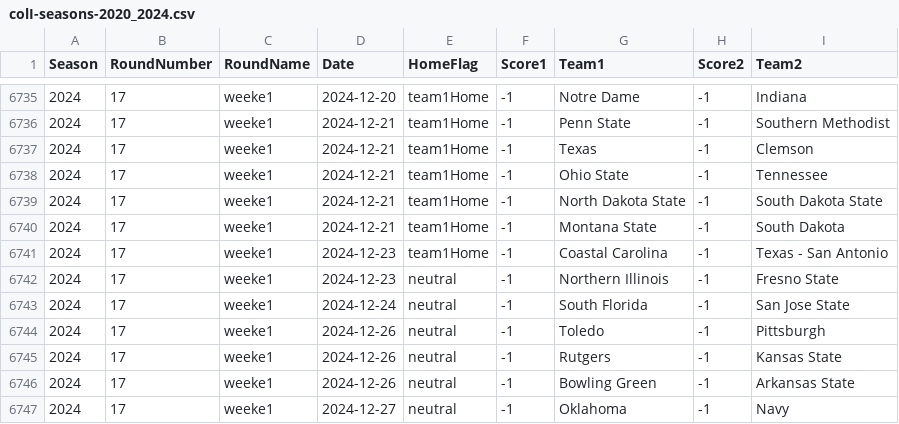
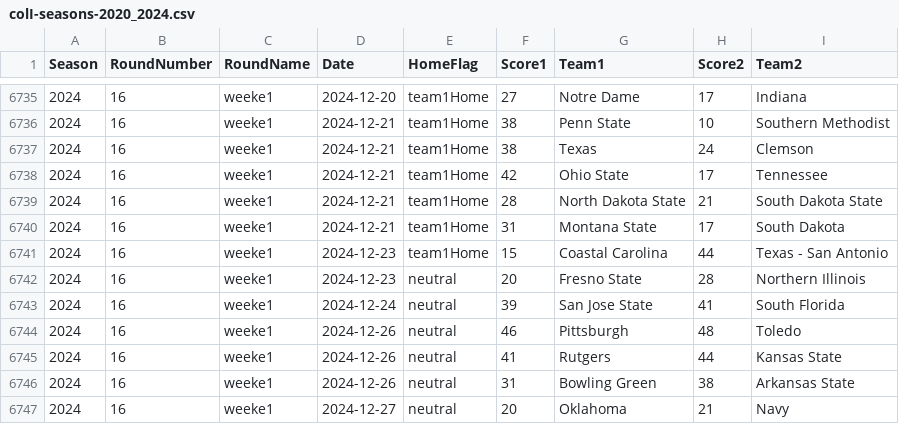
Before and after one commit to gmbassett2020/BCMWorkspace, a CSV file: colI-seasons-2020_2024.csv, drawn as a sheet; only a part is shown, gaps mark what is left out; the diff covers the shown part only.

```diff
--- a/colI-seasons-2020_2024.csv
+++ b/colI-seasons-2020_2024.csv
@@ -6735,13 +6735,13 @@ Season,RoundNumber,RoundName,Date,HomeFlag,Score1,Team1,Score2,Team2
-2024,17,weeke1,2024-12-20,team1Home,-1,Notre Dame,-1,Indiana
-2024,17,weeke1,2024-12-21,team1Home,-1,Penn State,-1,Southern Methodist
-2024,17,weeke1,2024-12-21,team1Home,-1,Texas,-1,Clemson
-2024,17,weeke1,2024-12-21,team1Home,-1,Ohio State,-1,Tennessee
-2024,17,weeke1,2024-12-21,team1Home,-1,North Dakota State,-1,South Dakota State
-2024,17,weeke1,2024-12-21,team1Home,-1,Montana State,-1,South Dakota
-2024,17,weeke1,2024-12-23,team1Home,-1,Coastal Carolina,-1,Texas - San Antonio
-2024,17,weeke1,2024-12-23,neutral,-1,Northern Illinois,-1,Fresno State
-2024,17,weeke1,2024-12-24,neutral,-1,South Florida,-1,San Jose State
-2024,17,weeke1,2024-12-26,neutral,-1,Toledo,-1,Pittsburgh
-2024,17,weeke1,2024-12-26,neutral,-1,Rutgers,-1,Kansas State
-2024,17,weeke1,2024-12-26,neutral,-1,Bowling Green,-1,Arkansas State
-2024,17,weeke1,2024-12-27,neutral,-1,Oklahoma,-1,Navy
+2024,16,weeke1,2024-12-20,team1Home,27,Notre Dame,17,Indiana
+2024,16,weeke1,2024-12-21,team1Home,38,Penn State,10,Southern Methodist
+2024,16,weeke1,2024-12-21,team1Home,38,Texas,24,Clemson
+2024,16,weeke1,2024-12-21,team1Home,42,Ohio State,17,Tennessee
+2024,16,weeke1,2024-12-21,team1Home,28,North Dakota State,21,South Dakota State
+2024,16,weeke1,2024-12-21,team1Home,31,Montana State,17,South Dakota
+2024,16,weeke1,2024-12-23,team1Home,15,Coastal Carolina,44,Texas - San Antonio
+2024,16,weeke1,2024-12-23,neutral,20,Fresno State,28,Northern Illinois
+2024,16,weeke1,2024-12-24,neutral,39,San Jose State,41,South Florida
+2024,16,weeke1,2024-12-26,neutral,46,Pittsburgh,48,Toledo
+2024,16,weeke1,2024-12-26,neutral,41,Rutgers,44,Kansas State
+2024,16,weeke1,2024-12-26,neutral,31,Bowling Green,38,Arkansas State
+2024,16,weeke1,2024-12-27,neutral,20,Oklahoma,21,Navy
```
Also changed, not shown: 154 edited cells elsewhere in this file, 10 other files.
